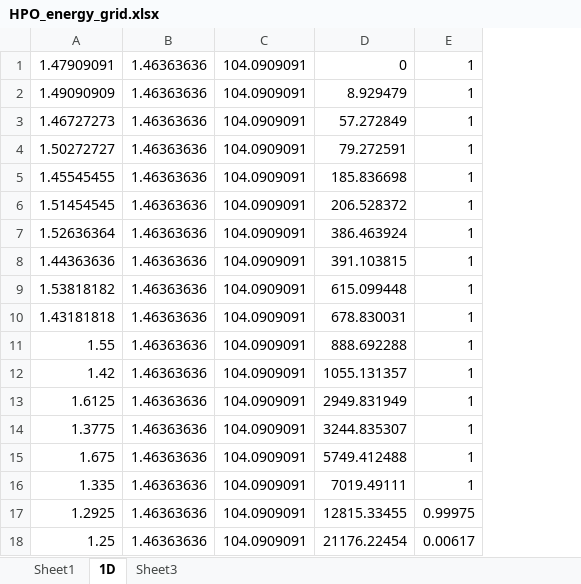
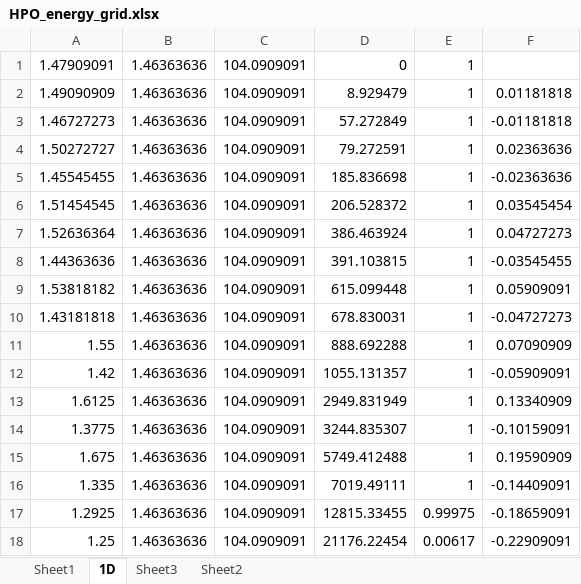
Before and after one commit to R-y-a-n-M-o-k/HPO, an Excel workbook: HPO_energy_grid.xlsx, sheet 1D, drawn as a sheet; values as stored, in another font and other column widths than the file's, no borders; the diff names each change by its address in the sheet, - before the commit and + after, or states it on an @@ line.

```diff
--- a/HPO_energy_grid.xlsx (sheet 1D)
+++ b/HPO_energy_grid.xlsx (sheet 1D)
+sheet tab: Sheet2
+column F, rows 2-18: 0.01181818 | -0.01181818 | 0.02363636 | -0.02363636 | 0.03545454 | 0.04727273 | -0.03545455 | 0.05909091 | -0.04727273 | 0.07090909 | -0.05909091 | 0.13340909 | -0.10159091 | 0.19590909 | -0.14409091 | -0.18659091 | -0.22909091
```
Also changed, not shown: sheet Sheet1, charts or pictures, 4 other files.
